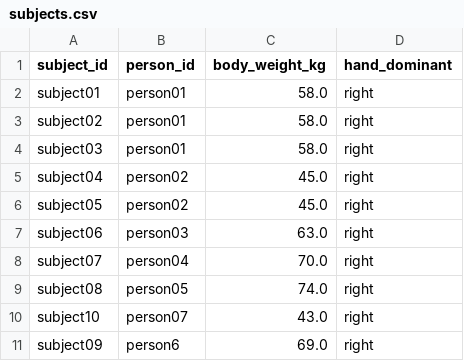
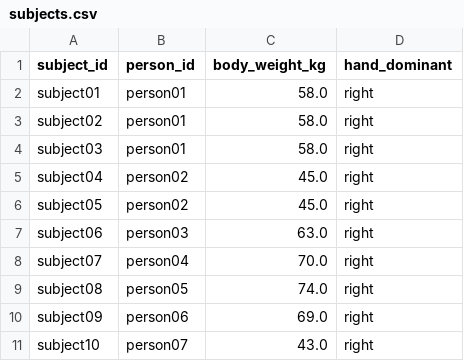
Before and after one commit to donnabell-s/depth-pose-boxing, a CSV file: data/metadata/with_hardware/subjects.csv, drawn as a sheet.

Commit message:
fixed subject metadata

```diff
--- a/data/metadata/with_hardware/subjects.csv
+++ b/data/metadata/with_hardware/subjects.csv
@@ -9,3 +9,3 @@ subject07,person04,70.0,right
 subject08,person05,74.0,right
+subject09,person06,69.0,right
 subject10,person07,43.0,right
-subject09,person6,69.0,right
```
